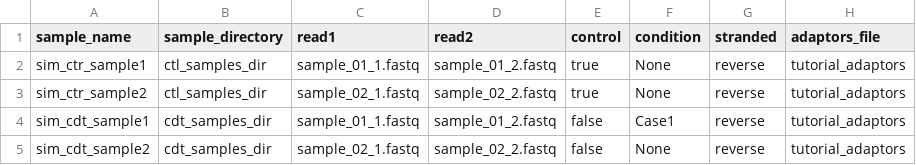
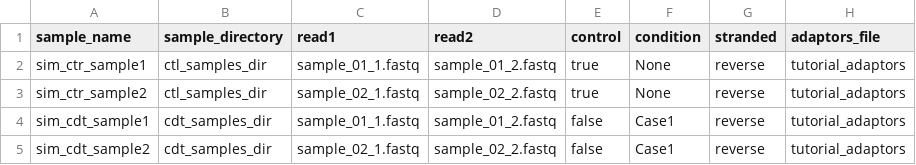
Before and after one commit to KuechlerO/SnakeSplice_Documentation, a CSV file: docs/swp2024/input_metadata.csv, drawn as a sheet.

Commit message:
Fix metadata input file

```diff
--- a/docs/swp2024/input_metadata.csv
+++ b/docs/swp2024/input_metadata.csv
@@ -4,2 +4,2 @@ sim_ctr_sample2,ctl_samples_dir,sample_02_1.fastq,sample_02_2.fastq,true,None,re
 sim_cdt_sample1,cdt_samples_dir,sample_01_1.fastq,sample_01_2.fastq,false,Case1,reverse,tutorial_adaptors
-sim_cdt_sample2,cdt_samples_dir,sample_02_1.fastq,sample_02_2.fastq,false,None,reverse,tutorial_adaptors
+sim_cdt_sample2,cdt_samples_dir,sample_02_1.fastq,sample_02_2.fastq,false,Case1,reverse,tutorial_adaptors
```
Also changed, not shown: 1 other file.
